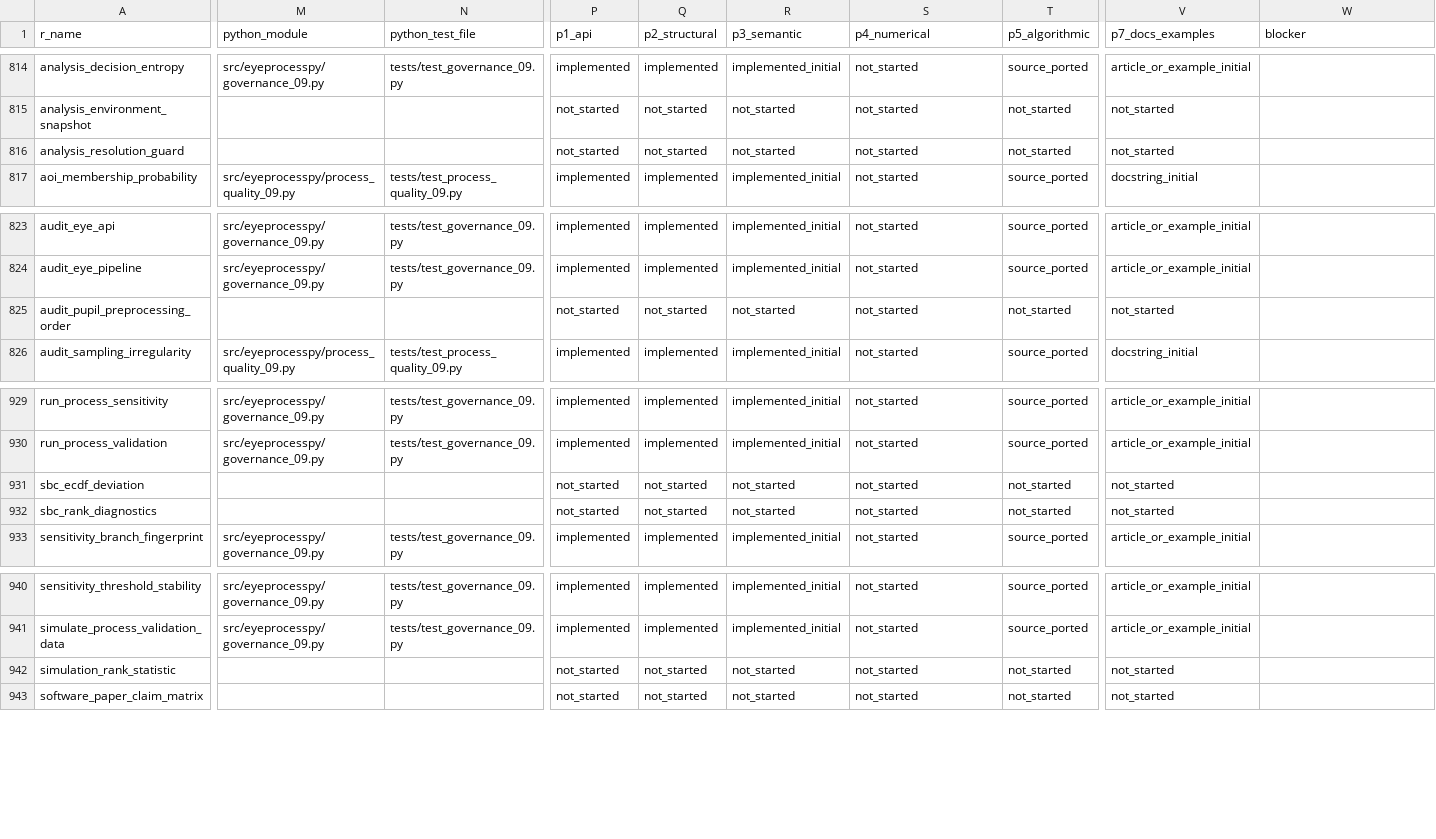
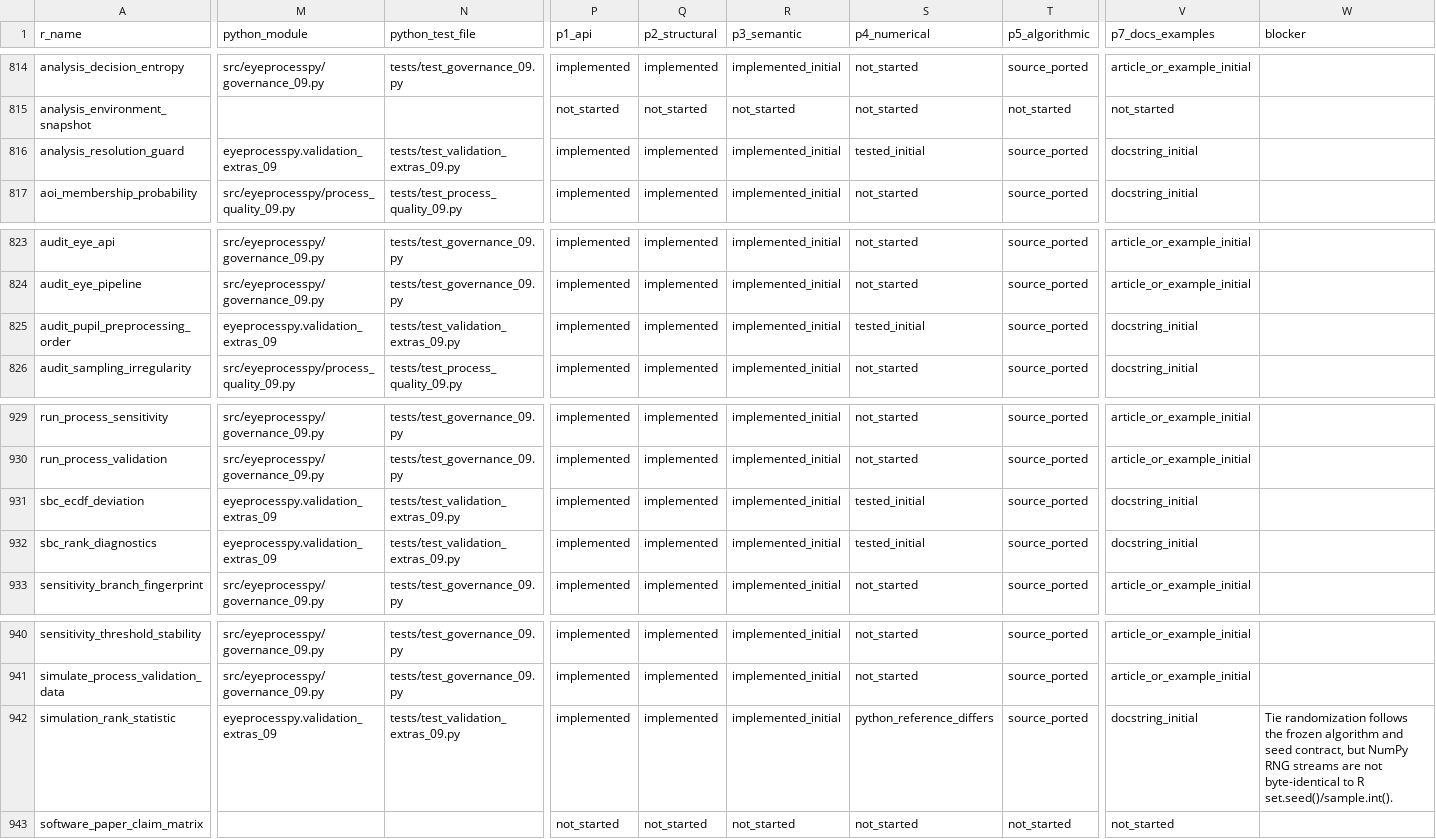
Before and after one commit to stefanosbalaskas/eyeprocesspy, a CSV file: parity/PARITY_MATRIX.csv, drawn as a sheet; only a part is shown, gaps mark what is left out; the diff covers the shown part only; the diff names each change by its address in the sheet, - before the commit and + after, or states it on an @@ line.

Commit message:
feat: port validation extras

```diff
--- a/parity/PARITY_MATRIX.csv
+++ b/parity/PARITY_MATRIX.csv
-M816 (python_module): (empty)
+M816 (python_module): eyeprocesspy.validation_extras_09
-N816 (python_test_file): (empty)
+N816 (python_test_file): tests/test_validation_extras_09.py
-P816 (p1_api): not_started
+P816 (p1_api): implemented
-Q816 (p2_structural): not_started
+Q816 (p2_structural): implemented
-R816 (p3_semantic): not_started
+R816 (p3_semantic): implemented_initial
-S816 (p4_numerical): not_started
+S816 (p4_numerical): tested_initial
-T816 (p5_algorithmic): not_started
+T816 (p5_algorithmic): source_ported
-V816 (p7_docs_examples): not_started
+V816 (p7_docs_examples): docstring_initial
-M825 (python_module): (empty)
+M825 (python_module): eyeprocesspy.validation_extras_09
-N825 (python_test_file): (empty)
+N825 (python_test_file): tests/test_validation_extras_09.py
-P825 (p1_api): not_started
+P825 (p1_api): implemented
-Q825 (p2_structural): not_started
+Q825 (p2_structural): implemented
-R825 (p3_semantic): not_started
+R825 (p3_semantic): implemented_initial
-S825 (p4_numerical): not_started
+S825 (p4_numerical): tested_initial
-T825 (p5_algorithmic): not_started
+T825 (p5_algorithmic): source_ported
-V825 (p7_docs_examples): not_started
+V825 (p7_docs_examples): docstring_initial
-M931:M932 (python_module): (empty)
+M931:M932 (python_module): eyeprocesspy.validation_extras_09
-N931:N932 (python_test_file): (empty)
+N931:N932 (python_test_file): tests/test_validation_extras_09.py
-P931:P932 (p1_api): not_started
+P931:P932 (p1_api): implemented
-Q931:Q932 (p2_structural): not_started
+Q931:Q932 (p2_structural): implemented
-R931:R932 (p3_semantic): not_started
+R931:R932 (p3_semantic): implemented_initial
-S931:S932 (p4_numerical): not_started
+S931:S932 (p4_numerical): tested_initial
-T931:T932 (p5_algorithmic): not_started
+T931:T932 (p5_algorithmic): source_ported
-V931:V932 (p7_docs_examples): not_started
+V931:V932 (p7_docs_examples): docstring_initial
-M942 (python_module): (empty)
+M942 (python_module): eyeprocesspy.validation_extras_09
-N942 (python_test_file): (empty)
+N942 (python_test_file): tests/test_validation_extras_09.py
-P942 (p1_api): not_started
+P942 (p1_api): implemented
-Q942 (p2_structural): not_started
+Q942 (p2_structural): implemented
-R942 (p3_semantic): not_started
+R942 (p3_semantic): implemented_initial
-S942 (p4_numerical): not_started
+S942 (p4_numerical): python_reference_differs
-T942 (p5_algorithmic): not_started
+T942 (p5_algorithmic): source_ported
-V942 (p7_docs_examples): not_started
+V942 (p7_docs_examples): docstring_initial
-W942 (blocker): (empty)
+W942 (blocker): Tie randomization follows the frozen algorithm and seed contract, but NumPy RNG streams are not byte-identical to R set.seed()/sample.int().
```
Also changed, not shown: 24 edited cells elsewhere in this file, 3 other files.
